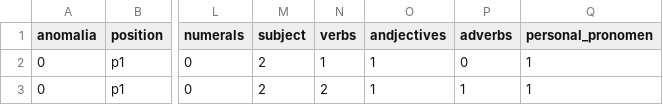
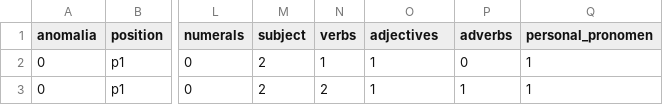
Before and after one commit to nevmenandr/Zhukovsky, a CSV file: metrics_table_no_context.csv, drawn as a sheet; only a part is shown, gaps mark what is left out; the diff names each change by its address in the sheet, - before the commit and + after, or states it on an @@ line.

Commit message:
tables, attribute results

```diff
--- a/metrics_table_no_context.csv
+++ b/metrics_table_no_context.csv
-O1: andjectives
+O1: adjectives
```
Also changed, not shown: 8 other files.
